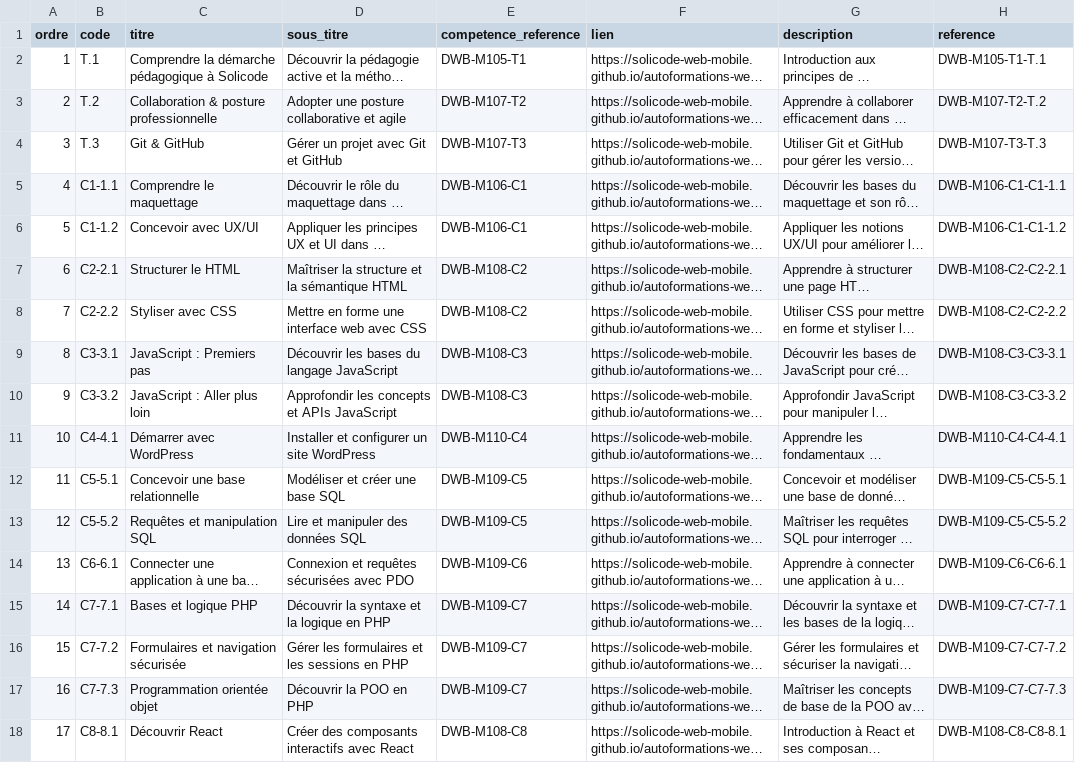
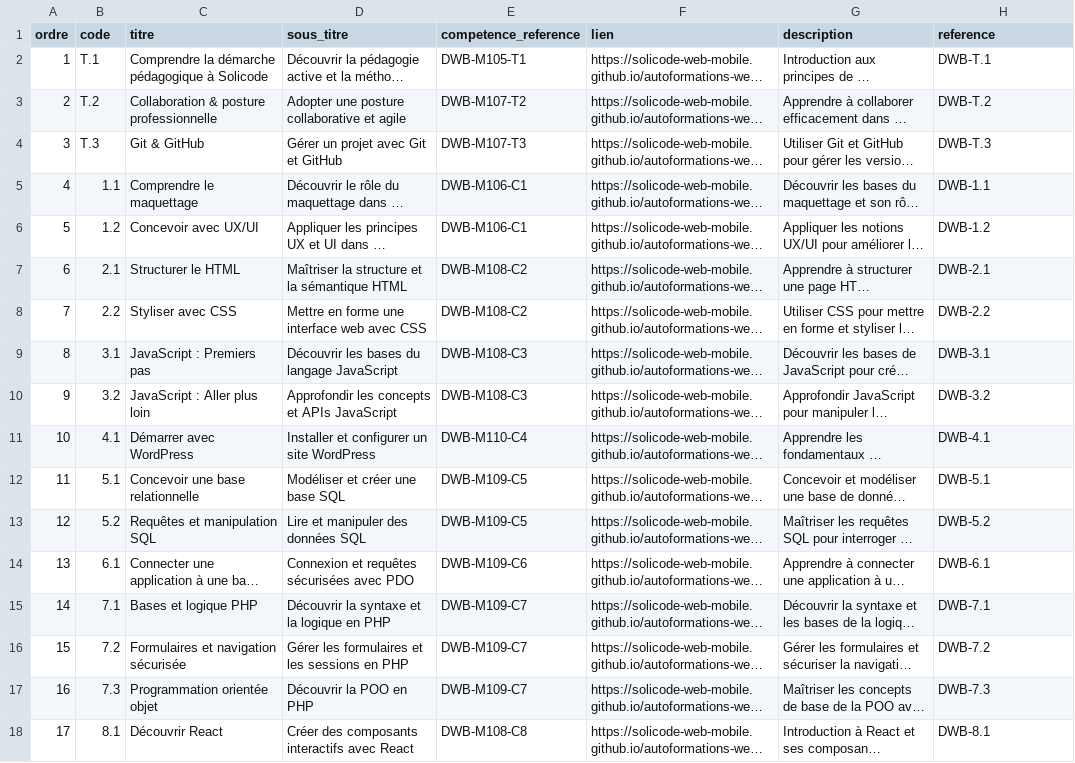
Before and after one commit to solicode-lms/app, a CSV file: modules/PkgCompetences/Database/data/microCompetences.csv, drawn as a sheet; long unchanged cells end in …; the diff names each change by its address in the sheet, - before the commit and + after, or states it on an @@ line.

```diff
--- a/modules/PkgCompetences/Database/data/microCompetences.csv
+++ b/modules/PkgCompetences/Database/data/microCompetences.csv
-H2 (reference): DWB-M105-T1-T.1
+H2 (reference): DWB-T.1
-H3 (reference): DWB-M107-T2-T.2
+H3 (reference): DWB-T.2
-H4 (reference): DWB-M107-T3-T.3
+H4 (reference): DWB-T.3
-B5 (code): C1-1.1
+B5 (code): 1.1
-H5 (reference): DWB-M106-C1-C1-1.1
+H5 (reference): DWB-1.1
-B6 (code): C1-1.2
+B6 (code): 1.2
-H6 (reference): DWB-M106-C1-C1-1.2
+H6 (reference): DWB-1.2
-B7 (code): C2-2.1
+B7 (code): 2.1
-H7 (reference): DWB-M108-C2-C2-2.1
+H7 (reference): DWB-2.1
-B8 (code): C2-2.2
+B8 (code): 2.2
-H8 (reference): DWB-M108-C2-C2-2.2
+H8 (reference): DWB-2.2
-B9 (code): C3-3.1
+B9 (code): 3.1
-H9 (reference): DWB-M108-C3-C3-3.1
+H9 (reference): DWB-3.1
-B10 (code): C3-3.2
+B10 (code): 3.2
-H10 (reference): DWB-M108-C3-C3-3.2
+H10 (reference): DWB-3.2
-B11 (code): C4-4.1
+B11 (code): 4.1
-H11 (reference): DWB-M110-C4-C4-4.1
+H11 (reference): DWB-4.1
-B12 (code): C5-5.1
+B12 (code): 5.1
-H12 (reference): DWB-M109-C5-C5-5.1
+H12 (reference): DWB-5.1
-B13 (code): C5-5.2
+B13 (code): 5.2
-H13 (reference): DWB-M109-C5-C5-5.2
+H13 (reference): DWB-5.2
-B14 (code): C6-6.1
+B14 (code): 6.1
-H14 (reference): DWB-M109-C6-C6-6.1
+H14 (reference): DWB-6.1
-B15 (code): C7-7.1
+B15 (code): 7.1
-H15 (reference): DWB-M109-C7-C7-7.1
+H15 (reference): DWB-7.1
-B16 (code): C7-7.2
+B16 (code): 7.2
-H16 (reference): DWB-M109-C7-C7-7.2
+H16 (reference): DWB-7.2
-B17 (code): C7-7.3
+B17 (code): 7.3
-H17 (reference): DWB-M109-C7-C7-7.3
+H17 (reference): DWB-7.3
-B18 (code): C8-8.1
+B18 (code): 8.1
-H18 (reference): DWB-M108-C8-C8-8.1
+H18 (reference): DWB-8.1
```
Also changed, not shown: modules/PkgCompetences/Database/data/chapitres.csv, modules/PkgCompetences/Database/data/uniteApprentissages.csv, 13 other files.
